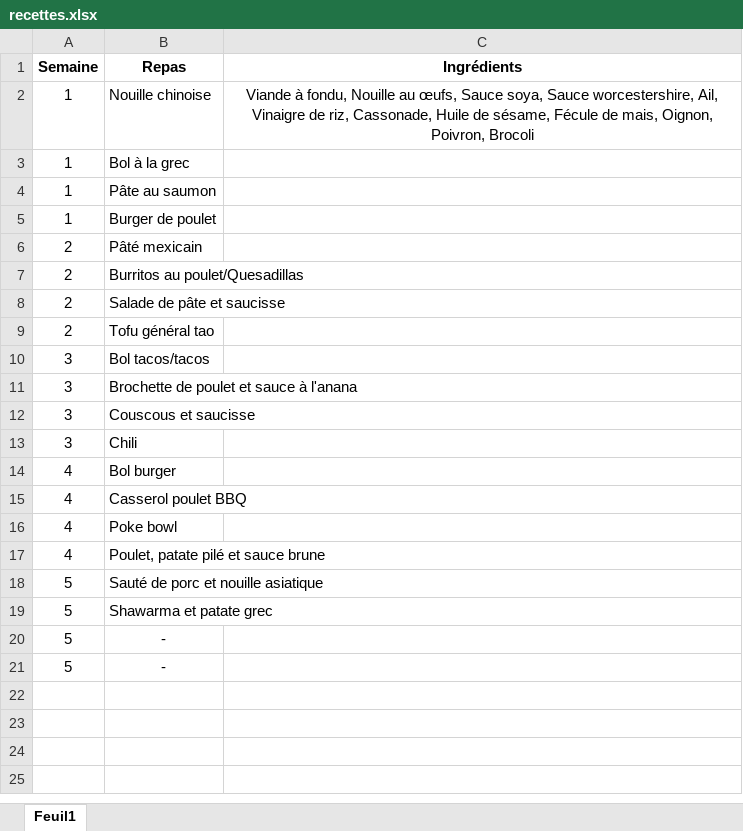
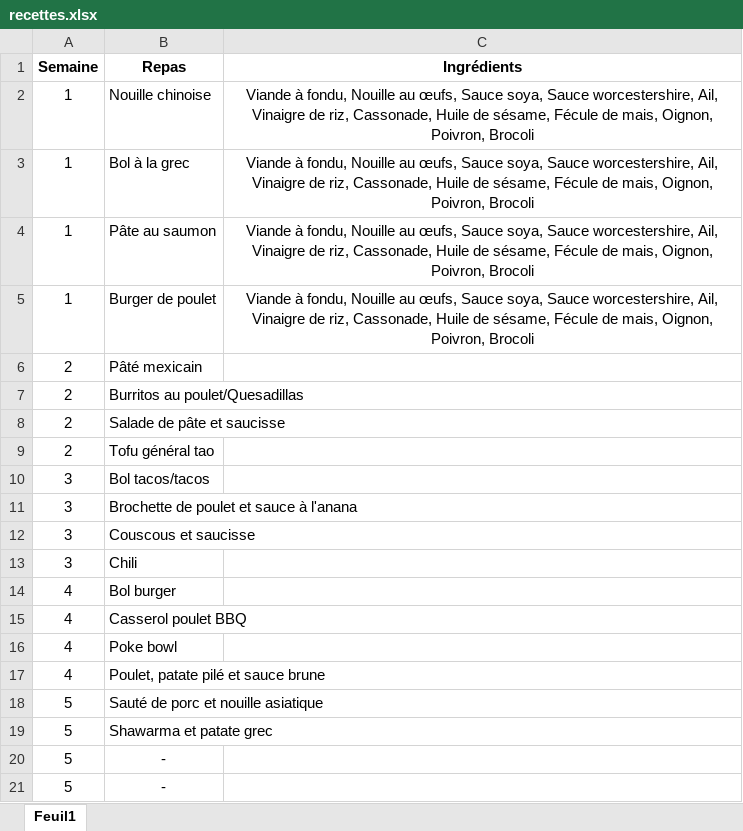
Before and after one commit to XavierPainchaud/automated_grocery_list, an Excel workbook: grocery/recettes.xlsx, sheet Feuil1, drawn as a sheet; values as stored, in another font and other column widths than the file's, no borders; the diff names each change by its address in the sheet, - before the commit and + after, or states it on an @@ line.

```diff
--- a/grocery/recettes.xlsx (sheet Feuil1)
+++ b/grocery/recettes.xlsx (sheet Feuil1)
-C3:C5 (Ingrédients): (empty)
+C3:C5 (Ingrédients): Viande à fondu, Nouille au œufs, Sauce soya, Sauce worcestershire, Ail, Vinaigre de riz, Cassonade, Huile de sésame, Fécule de mais, Oignon, Poivron, Brocoli
```
Also changed, not shown: grocery/inventaire.xlsx, 3 other files.
